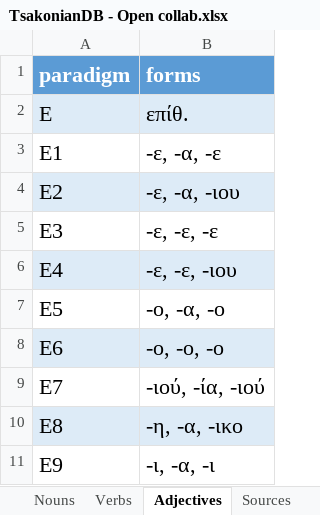
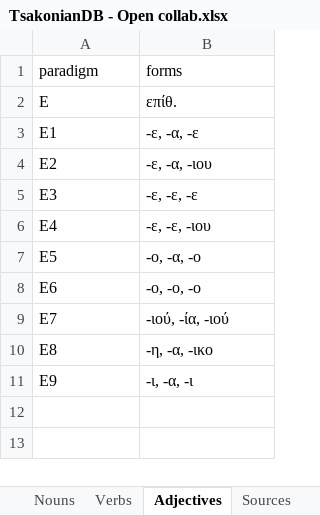
Before and after one commit to jgchaparro/tsakonian_dictionary_app, an Excel workbook: data/tables/TsakonianDB - Open collab.xlsx, sheet Adjectives, drawn as a sheet; values as stored, in another font and other column widths than the file's, no borders; charts and pictures and table styles not drawn; the diff names each change by its address in the sheet, - before the commit and + after, or states it on an @@ line.

```diff
--- a/data/tables/TsakonianDB - Open collab.xlsx (sheet Adjectives)
+++ b/data/tables/TsakonianDB - Open collab.xlsx (sheet Adjectives)
@@ A1:B11 text size: smaller @@
@@ A1:B1 fill: #5B9BD5 → none, bold: on → off, text colour: #FFFFFF → black @@
-A2:B2 fill: #DDEBF7
+A2:B2 fill: none
-A4:B4 fill: #DDEBF7
+A4:B4 fill: none
-A6:B6 fill: #DDEBF7
+A6:B6 fill: none
-A8:B8 fill: #DDEBF7
+A8:B8 fill: none
-A10:B10 fill: #DDEBF7
+A10:B10 fill: none
```
Also changed, not shown: sheet Main, sheet Sources, formulas that keep their value, data/tables/Adjectives.xlsx, data/tables/Nouns.xlsx, 19 other files.
